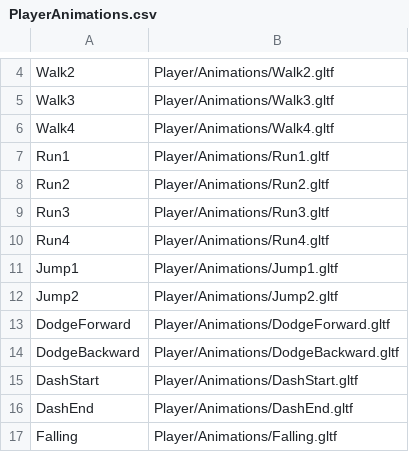
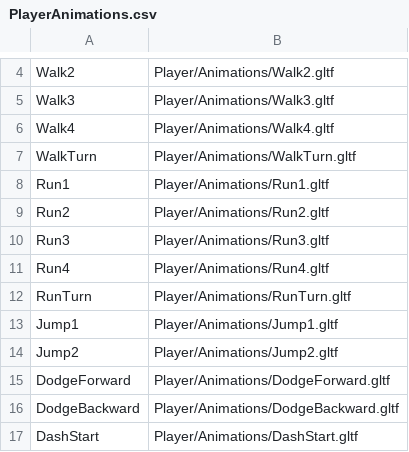
Before and after one commit to Aoki-Tomohiro/Engine, a CSV file: Project/Application/Resources/Config/Animations/PlayerAnimations.csv, drawn as a sheet; only a part is shown, gaps mark what is left out; the shorter side is filled out with more unchanged rows; the diff names each change by its address in the sheet, - before the commit and + after, or states it on an @@ line.

```diff
--- a/Project/Application/Resources/Config/Animations/PlayerAnimations.csv
+++ b/Project/Application/Resources/Config/Animations/PlayerAnimations.csv
+row 7: WalkTurn | Player/Animations/WalkTurn.gltf
+row 12: RunTurn | Player/Animations/RunTurn.gltf
```
Also changed, not shown: 10 other files.
